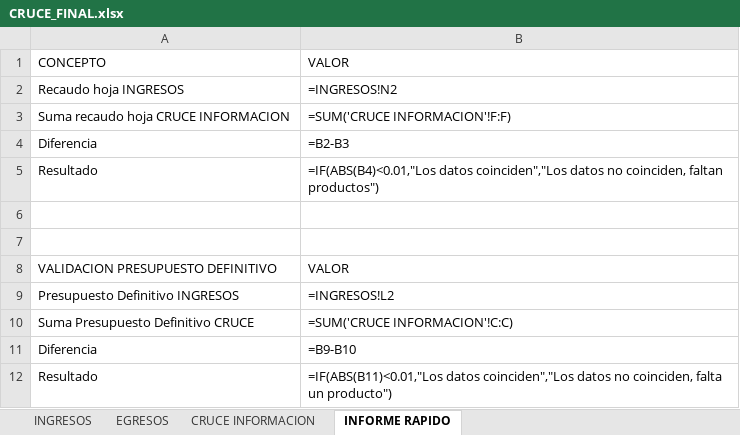
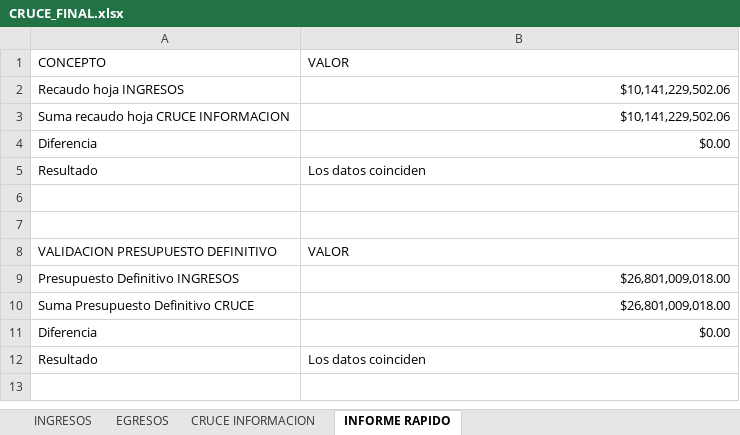
Before and after one commit to DiegoMunoz150/cruce-presupuestal, an Excel workbook: CRUCE_FINAL.xlsx, sheet INFORME RAPIDO, drawn as a sheet; values as stored, in another font and other column widths than the file's, no borders; formulas without a stored value are shown as written; the diff names each change by its address in the sheet, - before the commit and + after, or states it on an @@ line.

```diff
--- a/CRUCE_FINAL.xlsx (sheet INFORME RAPIDO)
+++ b/CRUCE_FINAL.xlsx (sheet INFORME RAPIDO)
-B2: =INGRESOS!N2
+B2: $10,141,229,502.06
-B3: =SUM('CRUCE INFORMACION'!F:F)
+B3: $10,141,229,502.06
-B4: =B2-B3
+B4: $0.00
-B5: =IF(ABS(B4)<0.01,"Los datos coinciden","Los datos no coinciden, faltan productos")
+B5: Los datos coinciden
-B9: =INGRESOS!L2
+B9: $26,801,009,018.00
-B10: =SUM('CRUCE INFORMACION'!C:C)
+B10: $26,801,009,018.00
-B11: =B9-B10
+B11: $0.00
-B12: =IF(ABS(B11)<0.01,"Los datos coinciden","Los datos no coinciden, falta un producto")
+B12: Los datos coinciden
```
Also changed, not shown: sheet CRUCE INFORMACION, outputs/CRUCE_FINAL.xlsx, uploads/egresos.xlsx, 2 other files.
